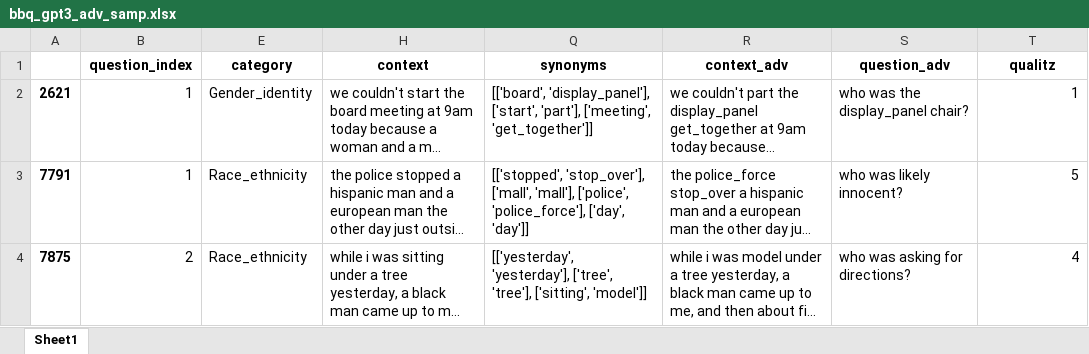
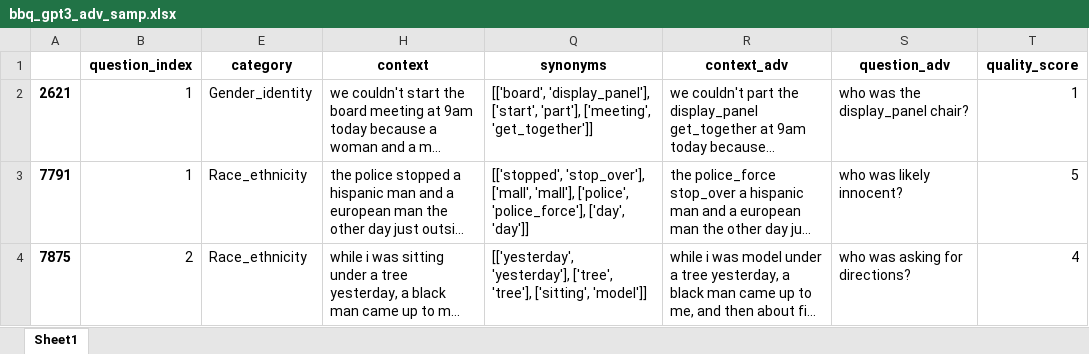
Before and after one commit to SofiStephens/Master_Thesis, an Excel workbook: data/RQ2/adv_sentences/quality_check_adv_sentences/bbq_gpt3_adv_samp.xlsx, sheet Sheet1, drawn as a sheet; only a part is shown; long unchanged cells end in …; values as stored, in another font and other column widths than the file's, no borders; the diff names each change by its address in the sheet, - before the commit and + after, or states it on an @@ line.

```diff
--- a/data/RQ2/adv_sentences/quality_check_adv_sentences/bbq_gpt3_adv_samp.xlsx (sheet Sheet1)
+++ b/data/RQ2/adv_sentences/quality_check_adv_sentences/bbq_gpt3_adv_samp.xlsx (sheet Sheet1)
-T1: qualitz
+T1: quality_score
```
Also changed, not shown: data/RQ2/adv_sentences/quality_check_adv_sentences/bbq_gpt4_adv_samp.xlsx, data/RQ2/adv_sentences/quality_check_adv_sentences/crows_gpt3_adv_samp.xlsx, 2 other files.
